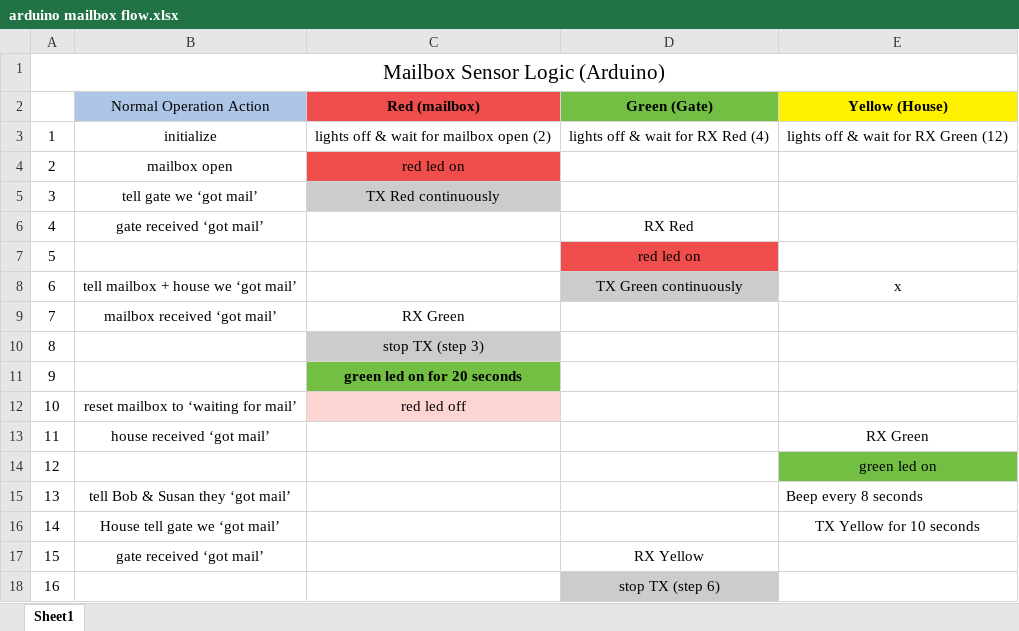
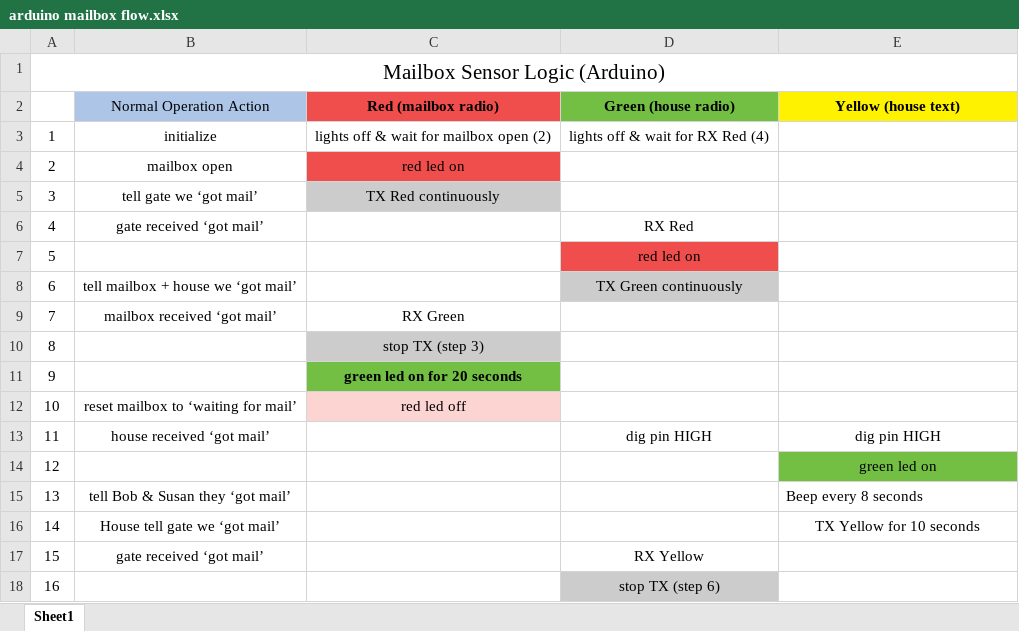
Before and after one commit to maynardwe/radio_mailbox_red, an Excel workbook: docs/arduino mailbox flow.xlsx, sheet Sheet1, drawn as a sheet; only a part is shown; values as stored, in another font and other column widths than the file's, no borders; the diff names each change by its address in the sheet, - before the commit and + after, or states it on an @@ line.

Commit message:
working on YUN flow

```diff
--- a/docs/arduino mailbox flow.xlsx (sheet Sheet1)
+++ b/docs/arduino mailbox flow.xlsx (sheet Sheet1)
-C2: Red (mailbox)
+C2: Red (mailbox radio)
-D2: Green (Gate)
+D2: Green (house radio)
-E2: Yellow (House)
+E2: Yellow (house text)
-E3 (Yellow (house text)): lights off & wait for RX Green (12)
+E3 (Yellow (house text)): (empty)
-E8 (Yellow (house text)): x
+E8 (Yellow (house text)): (empty)
-D13 (Green (house radio)): (empty)
+D13 (Green (house radio)): dig pin HIGH
-E13 (Yellow (house text)): RX Green
+E13 (Yellow (house text)): dig pin HIGH
```
